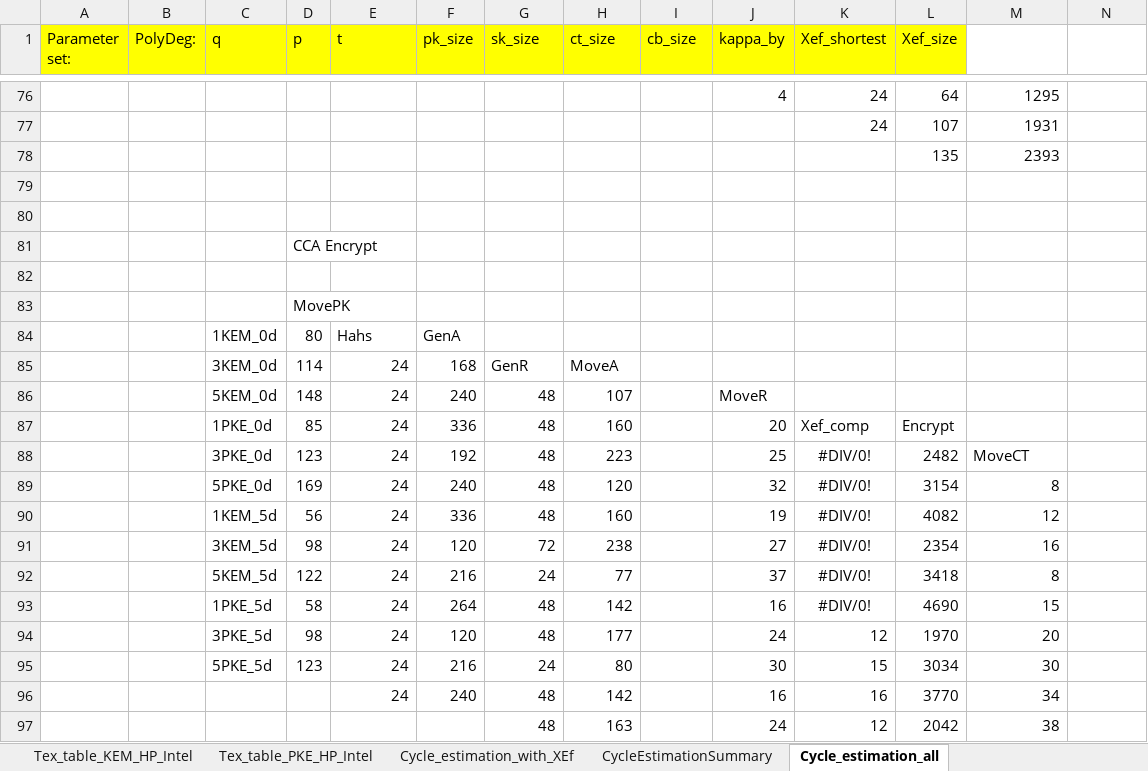
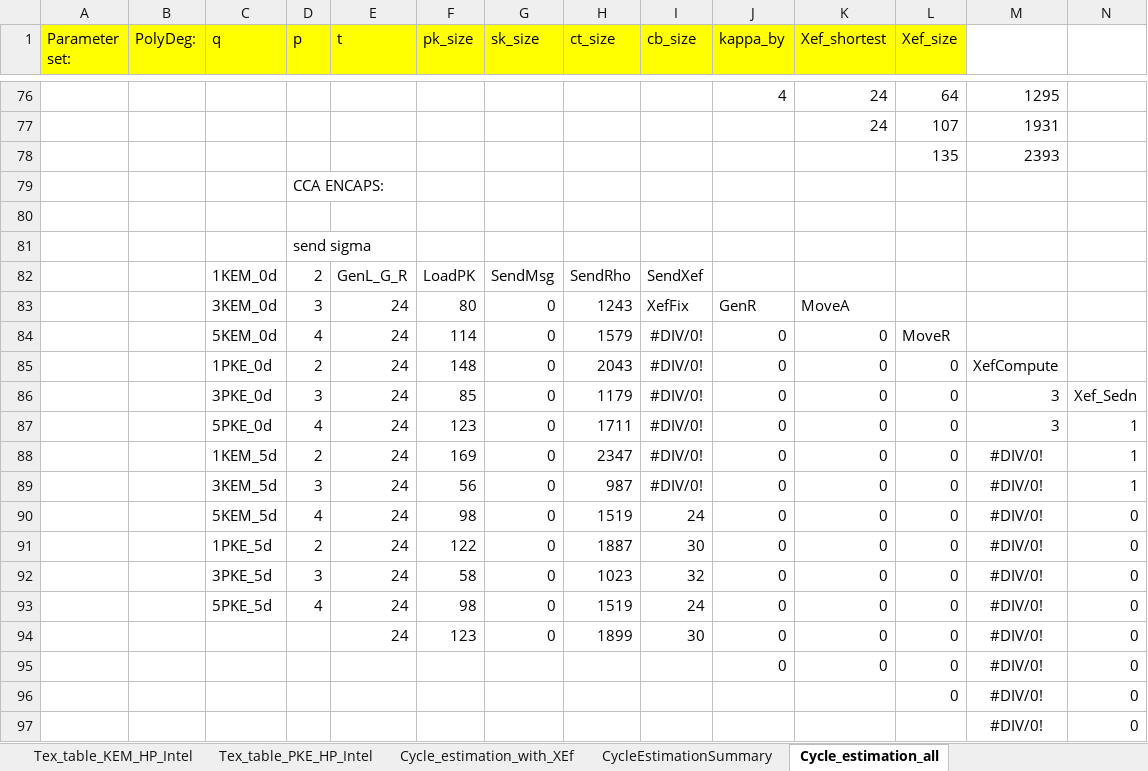
Before and after one commit to majerornimek/Round5_VHDL, an Excel workbook: Round5_full_hw/All_tables.xlsx, sheet Cycle_estimation_all, drawn as a sheet; only a part is shown, gaps mark what is left out; the shorter side is filled out with more unchanged rows; values as stored, in another font and other column widths than the file's, no borders; rows hold the shown columns only; the diff covers the shown part only; the diff names each change by its address in the sheet, - before the commit and + after, or states it on an @@ line.

Commit message:
zmiany w all tables

```diff
--- a/Round5_full_hw/All_tables.xlsx (sheet Cycle_estimation_all)
+++ b/Round5_full_hw/All_tables.xlsx (sheet Cycle_estimation_all)
+row 79:  |  |  | CCA ENCAPS:
+row 80: (empty)
+row 81:  |  |  | send sigma
+row 82:  |  | 1KEM_0d | 2 | GenL_G_R | LoadPK | SendMsg | SendRho | SendXef
+row 83:  |  | 3KEM_0d | 3 | 24 | 80 | 0 | 1243 | XefFix | GenR | MoveA
+row 84:  |  | 5KEM_0d | 4 | 24 | 114 | 0 | 1579 | #DIV/0! | 0 | 0 | MoveR
+row 85:  |  | 1PKE_0d | 2 | 24 | 148 | 0 | 2043 | #DIV/0! | 0 | 0 | 0 | XefCompute
+row 86:  |  | 3PKE_0d | 3 | 24 | 85 | 0 | 1179 | #DIV/0! | 0 | 0 | 0 | 3 | Xef_Sedn
+row 87:  |  | 5PKE_0d | 4 | 24 | 123 | 0 | 1711 | #DIV/0! | 0 | 0 | 0 | 3 | 1
+row 88:  |  | 1KEM_5d | 2 | 24 | 169 | 0 | 2347 | #DIV/0! | 0 | 0 | 0 | #DIV/0! | 1
+row 89:  |  | 3KEM_5d | 3 | 24 | 56 | 0 | 987 | #DIV/0! | 0 | 0 | 0 | #DIV/0! | 1
+row 90:  |  | 5KEM_5d | 4 | 24 | 98 | 0 | 1519 | 24 | 0 | 0 | 0 | #DIV/0! | 0
+row 91:  |  | 1PKE_5d | 2 | 24 | 122 | 0 | 1887 | 30 | 0 | 0 | 0 | #DIV/0! | 0
+row 92:  |  | 3PKE_5d | 3 | 24 | 58 | 0 | 1023 | 32 | 0 | 0 | 0 | #DIV/0! | 0
+row 93:  |  | 5PKE_5d | 4 | 24 | 98 | 0 | 1519 | 24 | 0 | 0 | 0 | #DIV/0! | 0
+row 94:  |  |  |  | 24 | 123 | 0 | 1899 | 30 | 0 | 0 | 0 | #DIV/0! | 0
+row 95:  |  |  |  |  |  |  |  |  | 0 | 0 | 0 | #DIV/0! | 0
+row 96:  |  |  |  |  |  |  |  |  |  |  | 0 | #DIV/0! | 0
+row 97:  |  |  |  |  |  |  |  |  |  |  |  | #DIV/0! | 0
```
Also changed, not shown: 27 added rows elsewhere in this sheet, sheet CycleEstimationSummary, formulas that keep their value.
